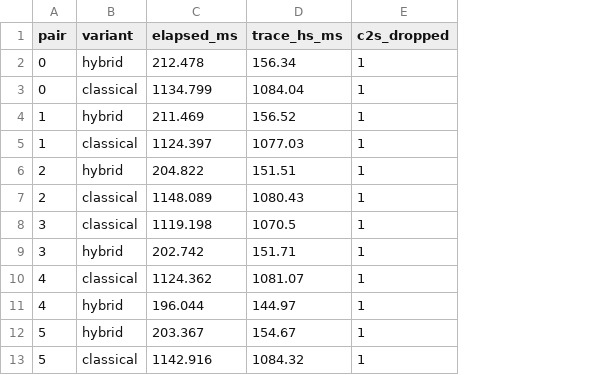
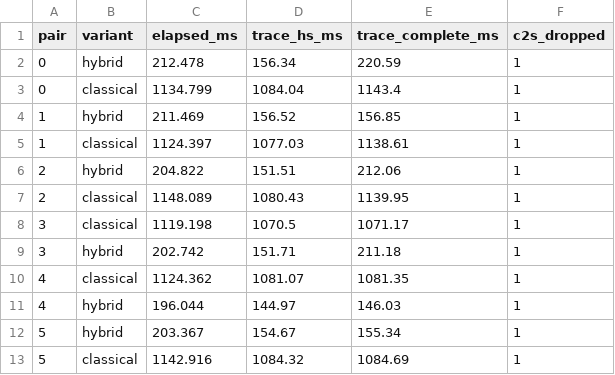
Before and after one commit to paschal533/pq-quic, a CSV file: data/bench/targeted-20261026T173953Z/rust-drop1.csv, drawn as a sheet; only a part is shown; the diff names each change by its address in the sheet, - before the commit and + after, or states it on an @@ line.

Commit message:
feat: random-loss run, Connect-time analysis, completion marker and trace flush fixes

```diff
--- a/data/bench/targeted-20261026T173953Z/rust-drop1.csv
+++ b/data/bench/targeted-20261026T173953Z/rust-drop1.csv
+column E (trace_complete_ms), rows 2-13: 220.59 | 1143.4 | 156.85 | 1138.61 | 212.06 | 1139.95 | 1071.17 | 211.18 | 1081.35 | 146.03 | 155.34 | 1084.69
```
Also changed, not shown: data/bench/targeted-20261026T173953Z/go-drop1.csv, data/bench/targeted-20261026T173953Z/go-drop2.csv, 23 other files.
